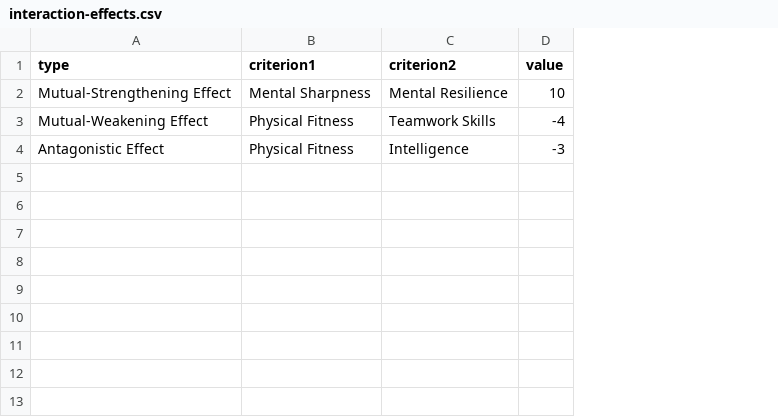
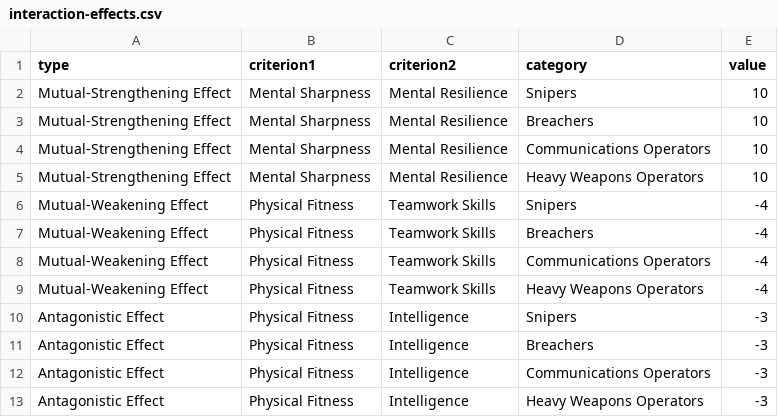
Before and after one commit to abarbosa522/decspace, a CSV file: client/content/method-catalog/examples/CAT-SD/interaction-effects.csv, drawn as a sheet; the diff names each change by its address in the sheet, - before the commit and + after, or states it on an @@ line.

Commit message:
First Changes After Evaluation
- "OK" button on methods' modals
- "Yes" and "No" buttons with green and red colors
- "Method Catalog" - CAT-SD description
- Import data - no empty lines
- CAT-SD: data format changed
- CAT-SD: template updated
- CAT-SD: Scales types updated
- CAT-SD: Values of actions have to be in scale
- CAT-SD: "Method Catalog" downloadable example updated
- Output modules' initial position now depend on their method type

```diff
--- a/client/content/method-catalog/examples/CAT-SD/interaction-effects.csv
+++ b/client/content/method-catalog/examples/CAT-SD/interaction-effects.csv
+column D (category), row 2: Snipers; rows 9-10: Heavy Weapons Operators | Snipers
+row 3: Mutual-Strengthening Effect | Mental Sharpness | Mental Resilience | Breachers | 10
+row 4: Mutual-Strengthening Effect | Mental Sharpness | Mental Resilience | Communications Operators | 10
+row 5: Mutual-Strengthening Effect | Mental Sharpness | Mental Resilience | Heavy Weapons Operators | 10
+row 6: Mutual-Weakening Effect | Physical Fitness | Teamwork Skills | Snipers | -4
+row 7: Mutual-Weakening Effect | Physical Fitness | Teamwork Skills | Breachers | -4
+row 8: Mutual-Weakening Effect | Physical Fitness | Teamwork Skills | Communications Operators | -4
+row 11: Antagonistic Effect | Physical Fitness | Intelligence | Breachers | -3
+row 12: Antagonistic Effect | Physical Fitness | Intelligence | Communications Operators | -3
+row 13: Antagonistic Effect | Physical Fitness | Intelligence | Heavy Weapons Operators | -3
```
Also changed, not shown: client/content/method-catalog/examples/CAT-SD/categories.csv, client/content/method-catalog/examples/CAT-SD/reference.csv, 12 other files.
